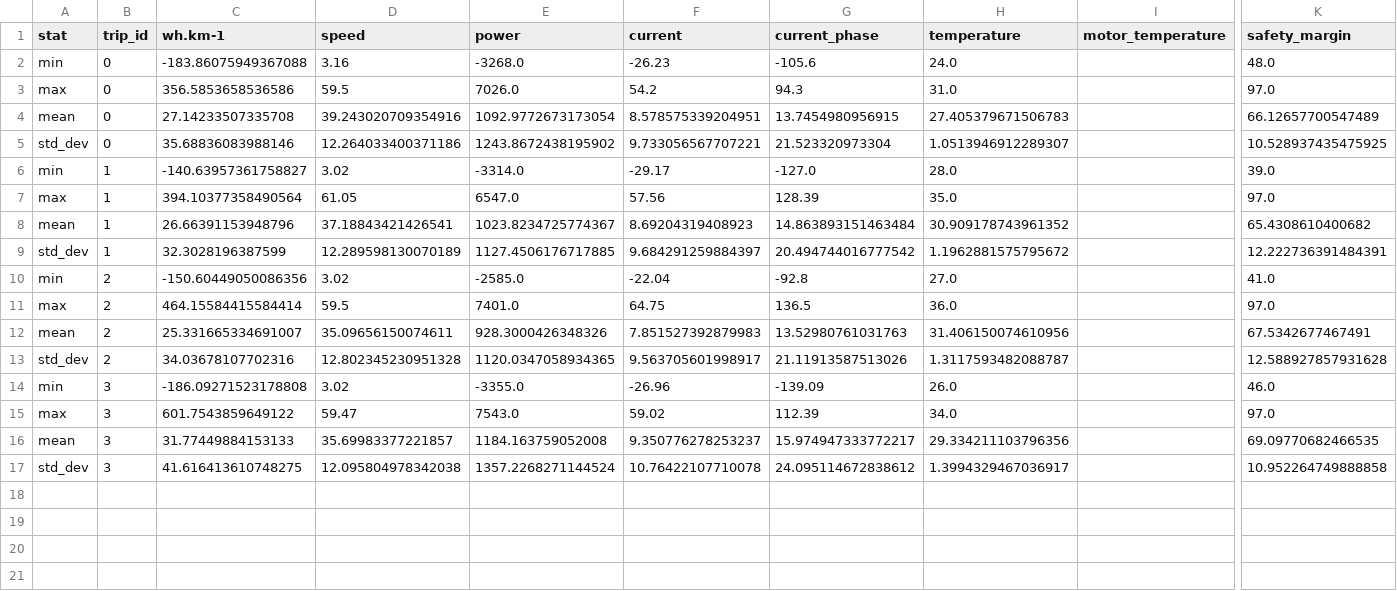
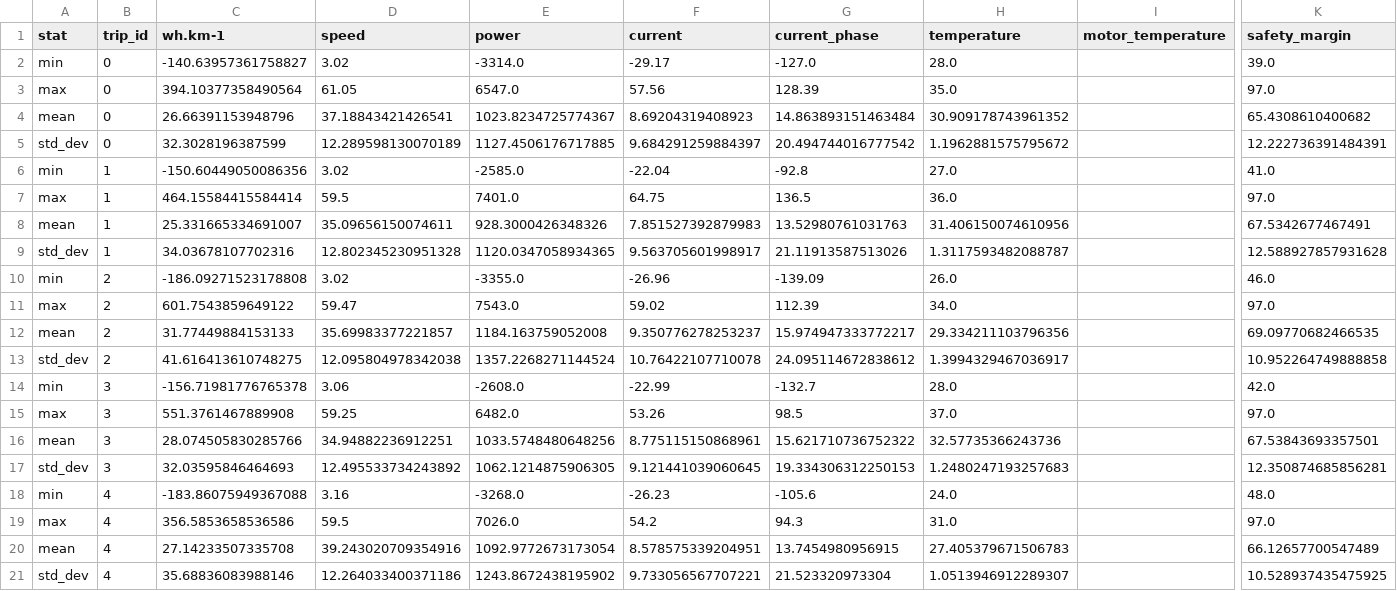
Before and after one commit to Tritbool/EUC_core, a CSV file: stats/master_pro_V2/summary.csv, drawn as a sheet; only a part is shown, gaps mark what is left out; removed rows and columns are numbered as before the commit, all else as after; rows hold the shown columns only; the diff names each change by its address in the sheet, - before the commit and + after, or states it on an @@ line.

Commit message:
master pro trip

```diff
--- a/stats/master_pro_V2/summary.csv
+++ b/stats/master_pro_V2/summary.csv
-row 2: min | 0 | -183.86075949367088 | 3.16 | -3268.0 | -26.23 | -105.6 | 24.0 |  | 48.0
-row 3: max | 0 | 356.5853658536586 | 59.5 | 7026.0 | 54.2 | 94.3 | 31.0 |  | 97.0
-row 4: mean | 0 | 27.14233507335708 | 39.243020709354916 | 1092.9772673173054 | 8.578575339204951 | 13.7454980956915 | 27.405379671506783 |  | 66.12657700547489
-row 5: std_dev | 0 | 35.68836083988146 | 12.264033400371186 | 1243.8672438195902 | 9.733056567707221 | 21.523320973304 | 1.0513946912289307 |  | 10.528937435475925
-B2:B5 (trip_id): 1
+B2:B5 (trip_id): 0
-B6:B9 (trip_id): 2
+B6:B9 (trip_id): 1
-B10:B13 (trip_id): 3
+B10:B13 (trip_id): 2
+row 14: min | 3 | -156.71981776765378 | 3.06 | -2608.0 | -22.99 | -132.7 | 28.0 |  | 42.0
+row 15: max | 3 | 551.3761467889908 | 59.25 | 6482.0 | 53.26 | 98.5 | 37.0 |  | 97.0
+row 16: mean | 3 | 28.074505830285766 | 34.94882236912251 | 1033.5748480648256 | 8.775115150868961 | 15.621710736752322 | 32.57735366243736 |  | 67.53843693357501
+row 17: std_dev | 3 | 32.03595846464693 | 12.495533734243892 | 1062.1214875906305 | 9.121441039060645 | 19.334306312250153 | 1.2480247193257683 |  | 12.350874685856281
+row 18: min | 4 | -183.86075949367088 | 3.16 | -3268.0 | -26.23 | -105.6 | 24.0 |  | 48.0
+row 19: max | 4 | 356.5853658536586 | 59.5 | 7026.0 | 54.2 | 94.3 | 31.0 |  | 97.0
+row 20: mean | 4 | 27.14233507335708 | 39.243020709354916 | 1092.9772673173054 | 8.578575339204951 | 13.7454980956915 | 27.405379671506783 |  | 66.12657700547489
+row 21: std_dev | 4 | 35.68836083988146 | 12.264033400371186 | 1243.8672438195902 | 9.733056567707221 | 21.523320973304 | 1.0513946912289307 |  | 10.528937435475925
```
Also changed, not shown: stats/master_pro_V2/conso.csv, stats/master_pro_V2/env.csv, 30 other files.
